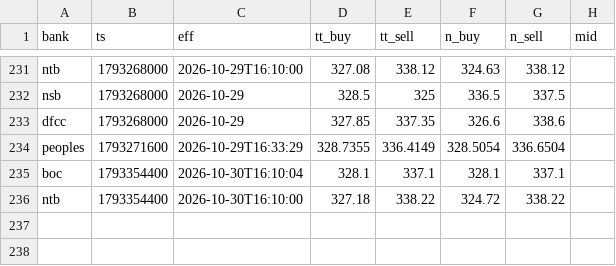
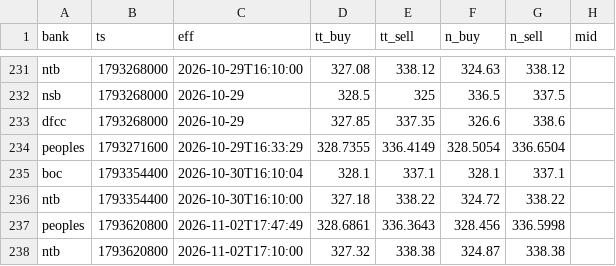
Before and after one commit to anjulalk/fxtrack, a CSV file: data/tick.csv, drawn as a sheet; only a part is shown, gaps mark what is left out; the diff names each change by its address in the sheet, - before the commit and + after, or states it on an @@ line.

```diff
--- a/data/tick.csv
+++ b/data/tick.csv
+row 237: peoples | 1793620800 | 2026-11-02T17:47:49 | 328.6861 | 336.3643 | 328.456 | 336.5998
+row 238: ntb | 1793620800 | 2026-11-02T17:10:00 | 327.32 | 338.38 | 324.87 | 338.38
```
Also changed, not shown: data/day.csv, 2 other files.
